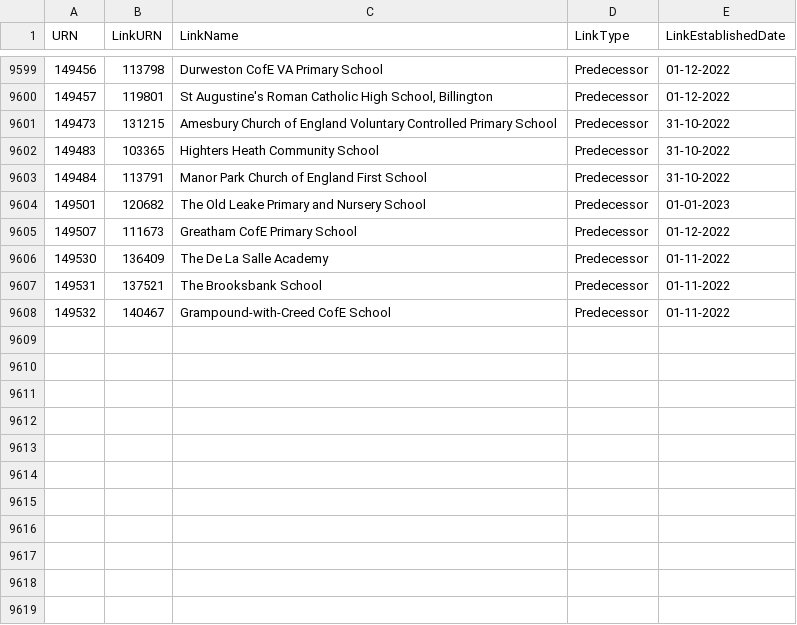
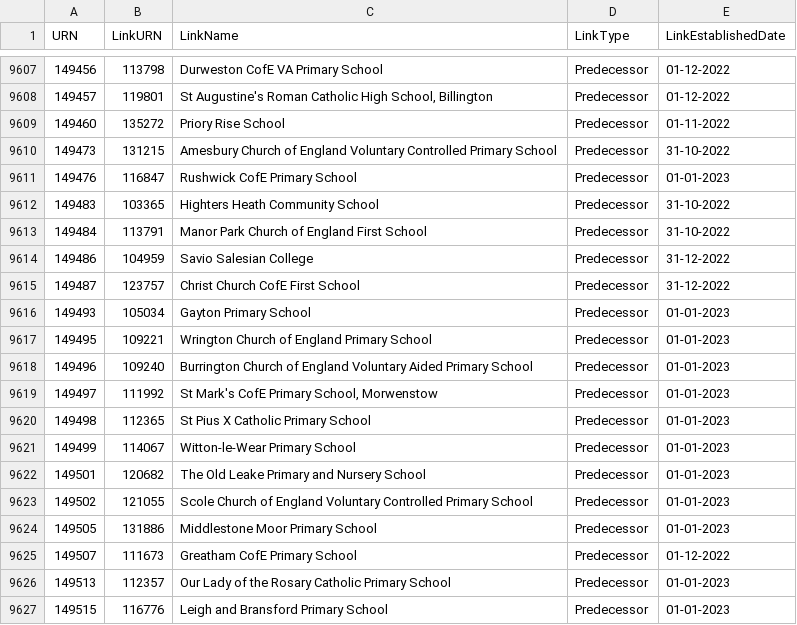
Before and after one commit to aircury/public-uk-education-data, a CSV file: edubase/academies-and-free-schools/links_edubaseallacademiesandfree.csv, drawn as a sheet; only a part is shown, gaps mark what is left out; the shorter side is filled out with more unchanged rows; the diff covers the shown part only; the diff names each change by its address in the sheet, - before the commit and + after, or states it on an @@ line.

Commit message:
[Cron] Updated Edubase

```diff
--- a/edubase/academies-and-free-schools/links_edubaseallacademiesandfree.csv
+++ b/edubase/academies-and-free-schools/links_edubaseallacademiesandfree.csv
+row 9609: 149460 | 135272 | Priory Rise School | Predecessor | 01-11-2022
+row 9611: 149476 | 116847 | Rushwick CofE Primary School | Predecessor | 01-01-2023
+row 9614: 149486 | 104959 | Savio Salesian College | Predecessor | 31-12-2022
+row 9615: 149487 | 123757 | Christ Church CofE First School | Predecessor | 31-12-2022
+row 9616: 149493 | 105034 | Gayton Primary School | Predecessor | 01-01-2023
+row 9617: 149495 | 109221 | Wrington Church of England Primary School | Predecessor | 01-01-2023
+row 9618: 149496 | 109240 | Burrington Church of England Voluntary Aided Primary School | Predecessor | 01-01-2023
+row 9619: 149497 | 111992 | St Mark's CofE Primary School, Morwenstow | Predecessor | 01-01-2023
+row 9620: 149498 | 112365 | St Pius X Catholic Primary School | Predecessor | 01-01-2023
+row 9621: 149499 | 114067 | Witton-le-Wear Primary School | Predecessor | 01-01-2023
+row 9623: 149502 | 121055 | Scole Church of England Voluntary Controlled Primary School | Predecessor | 01-01-2023
+row 9624: 149505 | 131886 | Middlestone Moor Primary School | Predecessor | 01-01-2023
+row 9626: 149513 | 112357 | Our Lady of the Rosary Catholic Primary School | Predecessor | 01-01-2023
+row 9627: 149515 | 116776 | Leigh and Bransford Primary School | Predecessor | 01-01-2023
```
Also changed, not shown: 21 added rows elsewhere in this file, edubase/state-funded/links_edubaseallstatefunded.csv, 4 other files.
